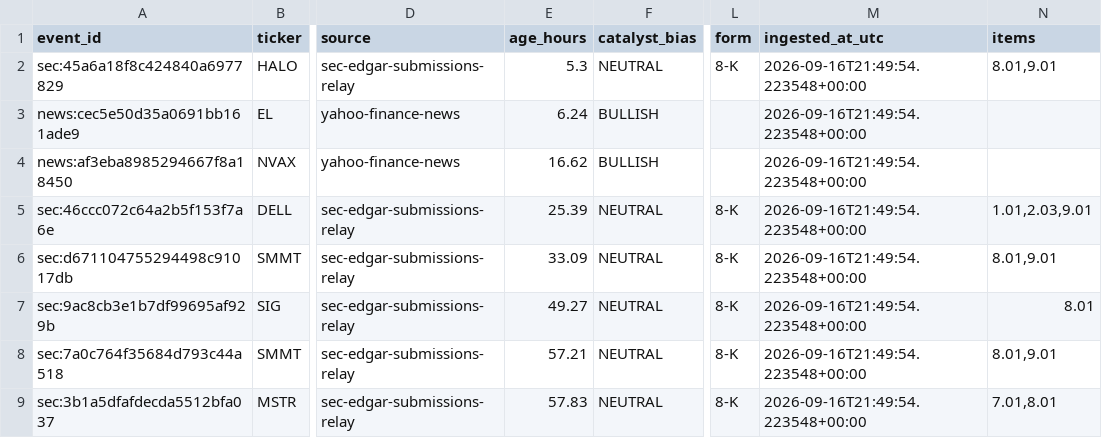
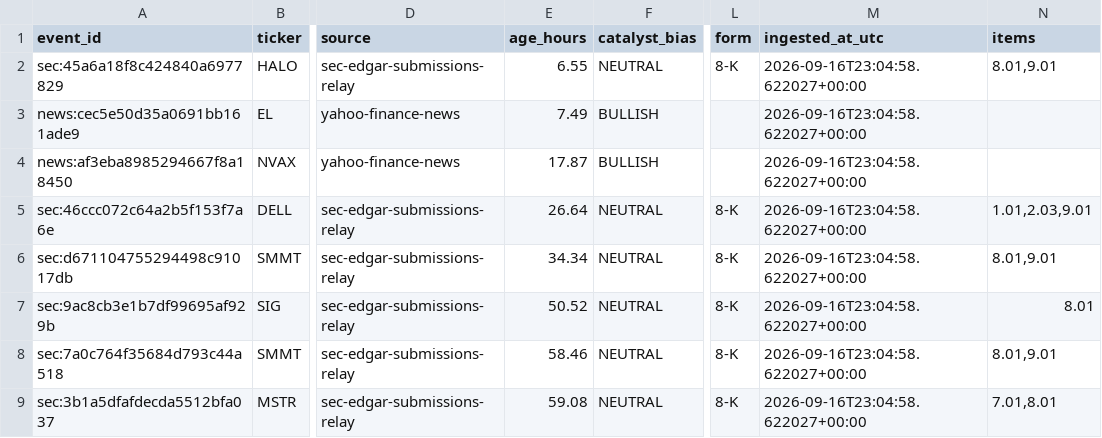
Before and after one commit to AmolBhosale1989/ai-market-scanner, a CSV file: dashboard-data/v4_catalyst_events.csv, drawn as a sheet; only a part is shown, gaps mark what is left out; the diff names each change by its address in the sheet, - before the commit and + after, or states it on an @@ line.

```diff
--- a/dashboard-data/v4_catalyst_events.csv
+++ b/dashboard-data/v4_catalyst_events.csv
-E2 (age_hours): 5.3
+E2 (age_hours): 6.55
-M2:M9 (ingested_at_utc): 2026-09-16T21:49:54.223548+00:00
+M2:M9 (ingested_at_utc): 2026-09-16T23:04:58.622027+00:00
-E3 (age_hours): 6.24
+E3 (age_hours): 7.49
-E4 (age_hours): 16.62
+E4 (age_hours): 17.87
-E5 (age_hours): 25.39
+E5 (age_hours): 26.64
-E6 (age_hours): 33.09
+E6 (age_hours): 34.34
-E7 (age_hours): 49.27
+E7 (age_hours): 50.52
-E8 (age_hours): 57.21
+E8 (age_hours): 58.46
-E9 (age_hours): 57.83
+E9 (age_hours): 59.08
```
Also changed, not shown: dashboard-data/v4_options_microstructure.csv, dashboard-data/v4_worker_cycles.csv, 5 other files.
